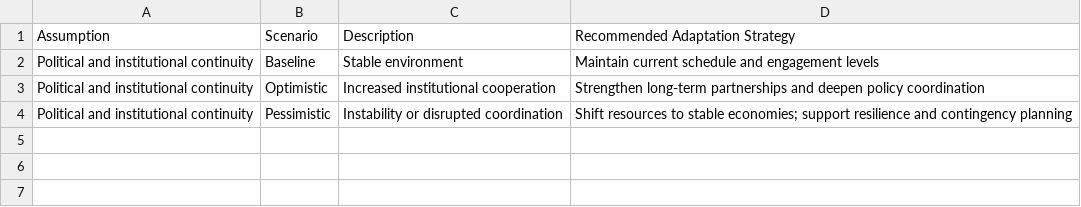
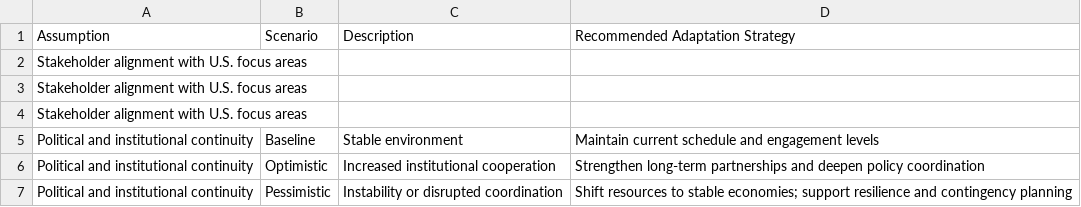
Before and after one commit to usapecrise/US-APEC-RISE-Risk-Monitoring-Suite, a CSV file: scenario-simulator/data/full_apec_rise_scenario_matrix (2).csv, drawn as a sheet.

Commit message:
Update full_apec_rise_scenario_matrix (2).csv

```diff
--- a/scenario-simulator/data/full_apec_rise_scenario_matrix (2).csv
+++ b/scenario-simulator/data/full_apec_rise_scenario_matrix (2).csv
@@ -1,2 +1,5 @@
 Assumption,Scenario,Description,Recommended Adaptation Strategy
+Stakeholder alignment with U.S. focus areas
+Stakeholder alignment with U.S. focus areas
+Stakeholder alignment with U.S. focus areas
 Political and institutional continuity,Baseline,Stable environment,Maintain current schedule and engagement levels
```
